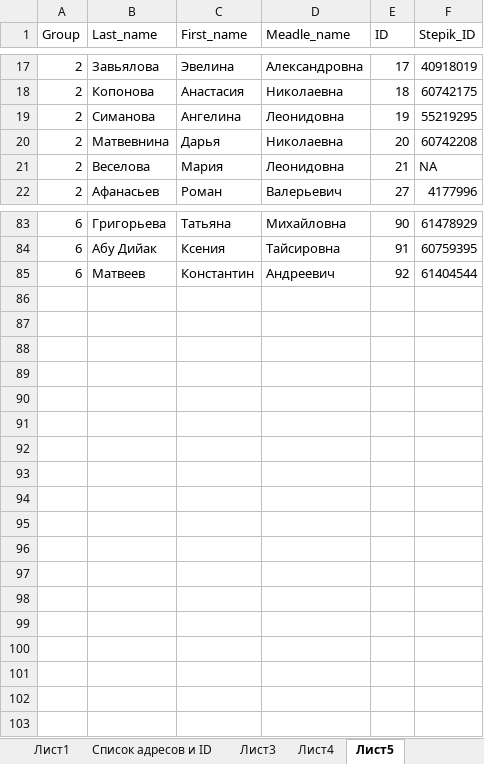
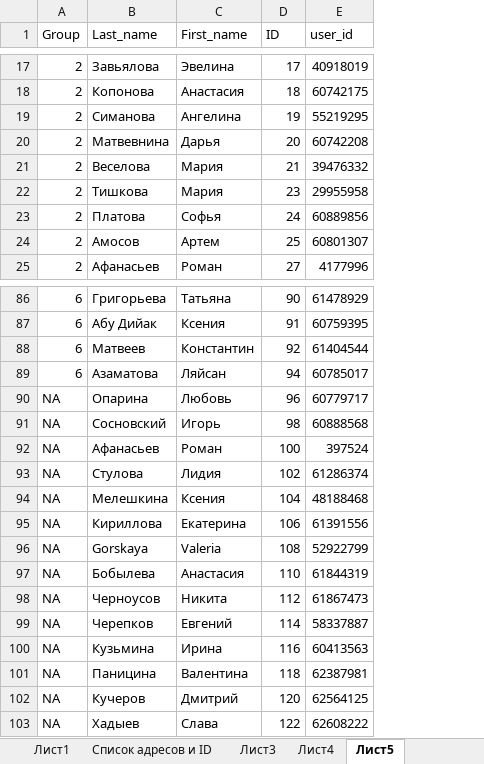
Before and after one commit to polydora/General-ecology, an Excel workbook: data/class.xlsx, sheet Лист5, drawn as a sheet; only a part is shown, gaps mark what is left out; values as stored, in another font and other column widths than the file's, no borders; removed rows and columns are numbered as before the commit, all else as after; the diff names each change by its address in the sheet, - before the commit and + after, or states it on an @@ line.

```diff
--- a/data/class.xlsx (sheet Лист5)
+++ b/data/class.xlsx (sheet Лист5)
-column D (Meadle_name), rows 17-22: Александровна | Николаевна | Леонидовна | Николаевна | Леонидовна | Валерьевич; rows 83-85: Михайловна | Тайсировна | Андреевич
-E1: Stepik_ID
+E1: user_id
-E21 (user_id): NA
+E21 (user_id): 39476332
+row 22: 2 | Тишкова | Мария | 23 | 29955958
+row 23: 2 | Платова | Софья | 24 | 60889856
+row 24: 2 | Амосов | Артем | 25 | 60801307
+row 89: 6 | Азаматова | Ляйсан | 94 | 60785017
+row 90: NA | Опарина | Любовь | 96 | 60779717
+row 91: NA | Сосновский | Игорь | 98 | 60888568
+row 92: NA | Афанасьев | Роман | 100 | 397524
+row 93: NA | Стулова | Лидия | 102 | 61286374
+row 94: NA | Мелешкина | Ксения | 104 | 48188468
+row 95: NA | Кириллова | Екатерина | 106 | 61391556
+row 96: NA | Gorskaya | Valeria | 108 | 52922799
+row 97: NA | Бобылева | Анастасия | 110 | 61844319
+row 98: NA | Черноусов | Никита | 112 | 61867473
+row 99: NA | Черепков | Евгений | 114 | 58337887
+row 100: NA | Кузьмина | Ирина | 116 | 60413563
+row 101: NA | Паницина | Валентина | 118 | 62387981
+row 102: NA | Кучеров | Дмитрий | 120 | 62564125
+row 103: NA | Хадыев | Слава | 122 | 62608222
```
Also changed, not shown: sheet Список адресов и ID, 8 other files.
